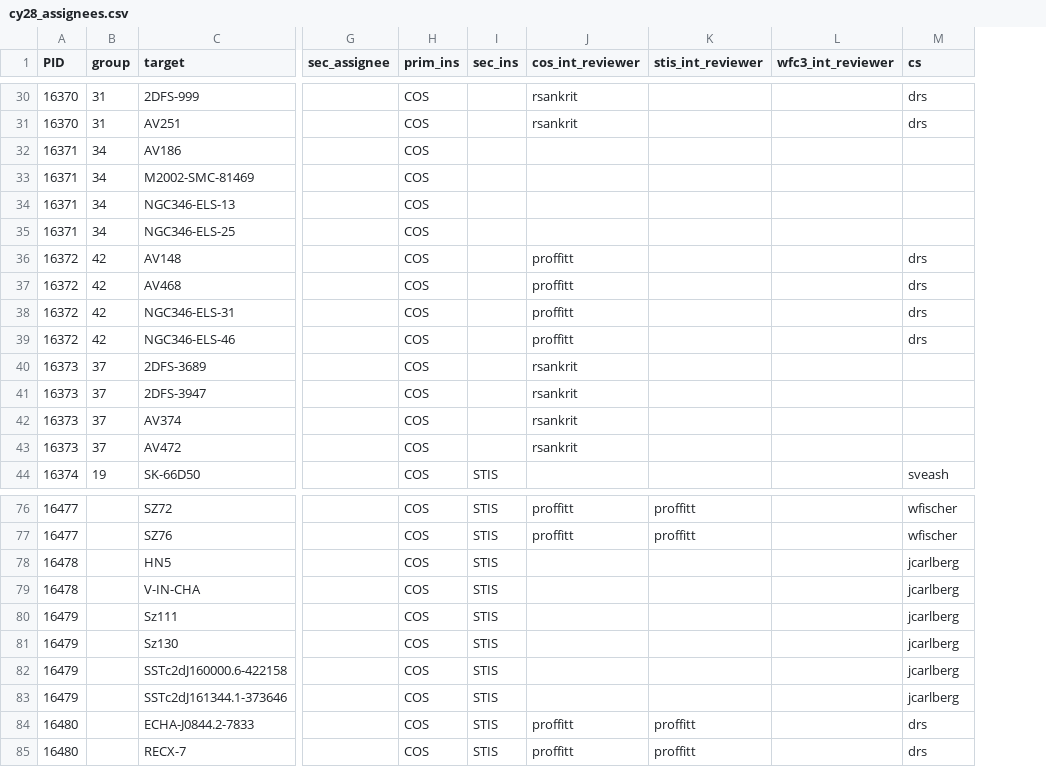
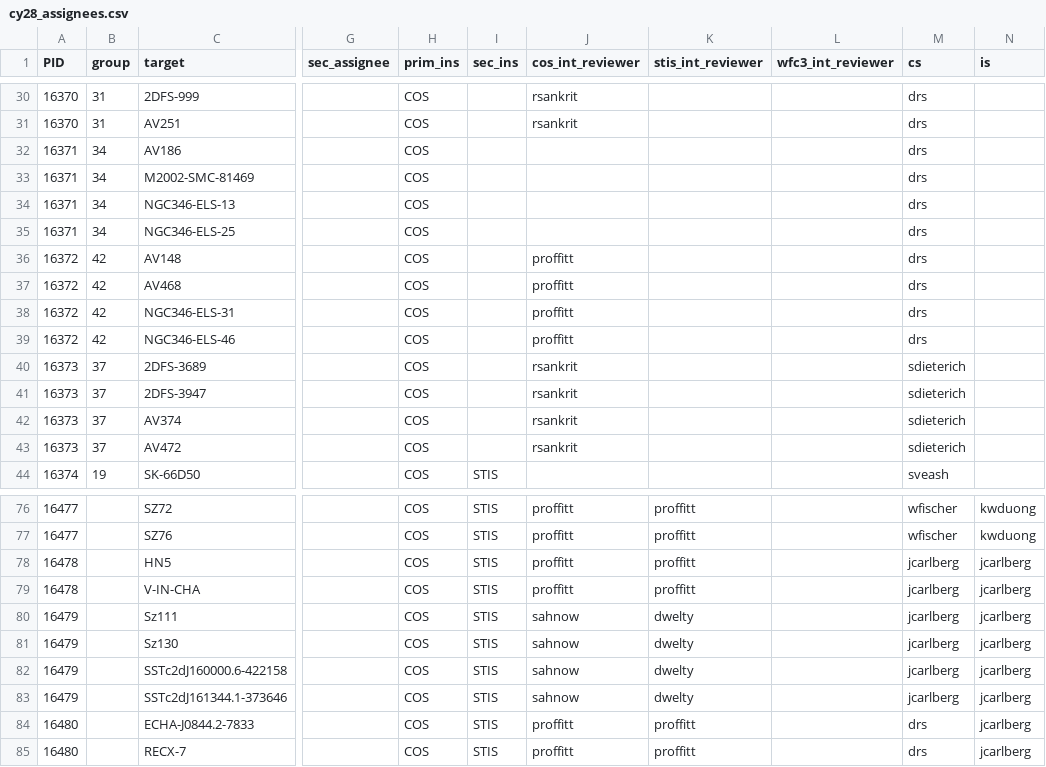
Before and after one commit to spacetelescope/ullyses-utils, a CSV file: utils/data/target_metadata/cy28_assignees.csv, drawn as a sheet; only a part is shown, gaps mark what is left out; the diff covers the shown part only; the diff names each change by its address in the sheet, - before the commit and + after, or states it on an @@ line.

Commit message:
Updates based on Will's careful check of low mass stars

```diff
--- a/utils/data/target_metadata/cy28_assignees.csv
+++ b/utils/data/target_metadata/cy28_assignees.csv
+column N (is), rows 76-85: kwduong | kwduong | jcarlberg | jcarlberg | jcarlberg | jcarlberg | jcarlberg | jcarlberg | jcarlberg | jcarlberg
-M32:M35 (cs): (empty)
+M32:M35 (cs): drs
-M40:M43 (cs): (empty)
+M40:M43 (cs): sdieterich
-J78:J79 (cos_int_reviewer): (empty)
+J78:J79 (cos_int_reviewer): proffitt
-K78:K79 (stis_int_reviewer): (empty)
+K78:K79 (stis_int_reviewer): proffitt
-J80:J83 (cos_int_reviewer): (empty)
+J80:J83 (cos_int_reviewer): sahnow
-K80:K83 (stis_int_reviewer): (empty)
+K80:K83 (stis_int_reviewer): dwelty
```
Also changed, not shown: 15 edited cells elsewhere in this file.
